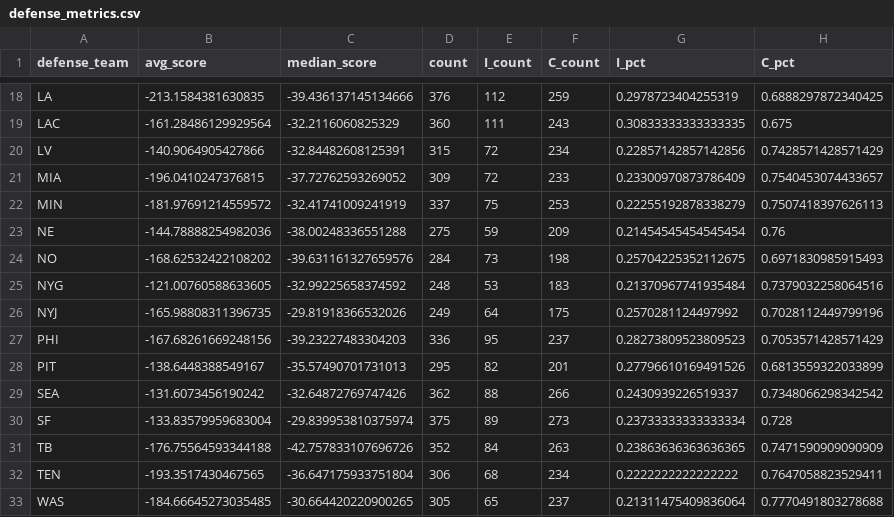
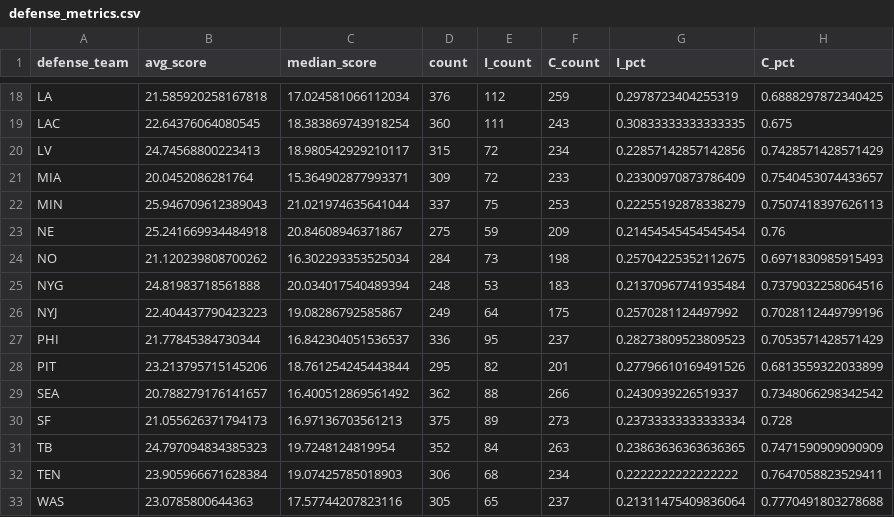
Before and after one commit to cwphung/databowl_2025, a CSV file: defense_metrics.csv, drawn as a sheet; only a part is shown, gaps mark what is left out; the diff covers the shown part only; the diff names each change by its address in the sheet, - before the commit and + after, or states it on an @@ line.

```diff
--- a/defense_metrics.csv
+++ b/defense_metrics.csv
-B18 (avg_score): -213.1584381630835
+B18 (avg_score): 21.585920258167818
-C18 (median_score): -39.436137145134666
+C18 (median_score): 17.024581066112034
-B19 (avg_score): -161.28486129929564
+B19 (avg_score): 22.64376064080545
-C19 (median_score): -32.2116060825329
+C19 (median_score): 18.383869743918254
-B20 (avg_score): -140.9064905427866
+B20 (avg_score): 24.74568800223413
-C20 (median_score): -32.84482608125391
+C20 (median_score): 18.980542929210117
-B21 (avg_score): -196.0410247376815
+B21 (avg_score): 20.0452086281764
-C21 (median_score): -37.72762593269052
+C21 (median_score): 15.364902877993371
-B22 (avg_score): -181.97691214559572
+B22 (avg_score): 25.946709612389043
-C22 (median_score): -32.41741009241919
+C22 (median_score): 21.021974635641044
-B23 (avg_score): -144.78888254982036
+B23 (avg_score): 25.241669934484918
-C23 (median_score): -38.00248336551288
+C23 (median_score): 20.84608946371867
-B24 (avg_score): -168.62532422108202
+B24 (avg_score): 21.120239808700262
-C24 (median_score): -39.631161327659576
+C24 (median_score): 16.302293353525034
-B25 (avg_score): -121.00760588633605
+B25 (avg_score): 24.81983718561888
-C25 (median_score): -32.99225658374592
+C25 (median_score): 20.034017540489394
-B26 (avg_score): -165.98808311396735
+B26 (avg_score): 22.404437790423223
-C26 (median_score): -29.81918366532026
+C26 (median_score): 19.08286792585867
-B27 (avg_score): -167.68261669248156
+B27 (avg_score): 21.77845384730344
-C27 (median_score): -39.23227483304203
+C27 (median_score): 16.842304051536537
-B28 (avg_score): -138.6448388549167
+B28 (avg_score): 23.213795715145206
-C28 (median_score): -35.57490701731013
+C28 (median_score): 18.761254245443844
-B29 (avg_score): -131.6073456190242
+B29 (avg_score): 20.788279176141657
-C29 (median_score): -32.64872769747426
+C29 (median_score): 16.400512869561492
-B30 (avg_score): -133.83579959683004
+B30 (avg_score): 21.055626371794173
-C30 (median_score): -29.839953810375974
+C30 (median_score): 16.97136703561213
-B31 (avg_score): -176.75564593344188
+B31 (avg_score): 24.797094834385323
-C31 (median_score): -42.757833107696726
+C31 (median_score): 19.7248124819954
-B32 (avg_score): -193.3517430467565
+B32 (avg_score): 23.905966671628384
-C32 (median_score): -36.647175933751804
+C32 (median_score): 19.07425785018903
-B33 (avg_score): -184.66645273035485
+B33 (avg_score): 23.0785800644363
-C33 (median_score): -30.664420220900265
+C33 (median_score): 17.57744207823116
```
Also changed, not shown: 32 edited cells elsewhere in this file, offense_metrics.csv, player_metrics.csv, 3 other files.
